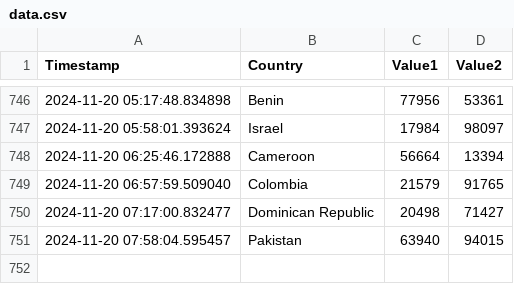
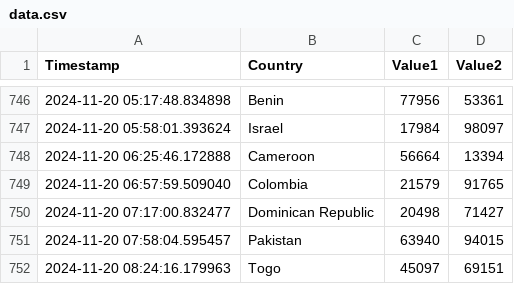
Before and after one commit to Swadeep888/DayTracking, a CSV file: data.csv, drawn as a sheet; only a part is shown, gaps mark what is left out.

Commit message:
Update CSV file with new data

```diff
--- a/data.csv
+++ b/data.csv
@@ -751 +751,2 @@ Timestamp,Country,Value1,Value2
 2024-11-20 07:58:04.595457,Pakistan,63940,94015
+2024-11-20 08:24:16.179963,Togo,45097,69151
```
